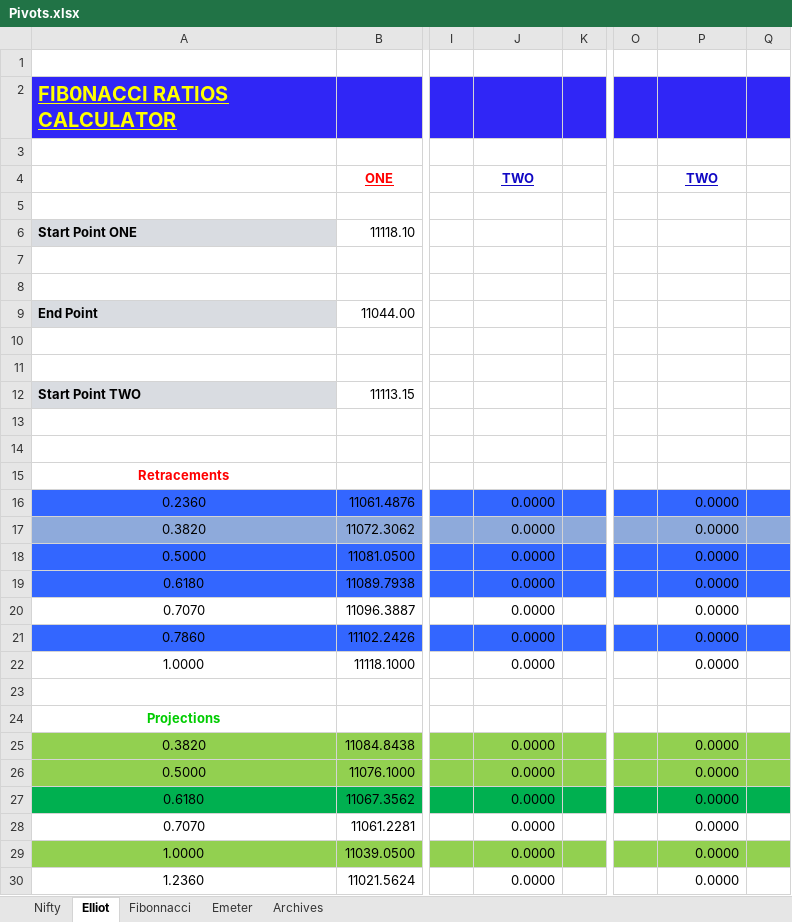
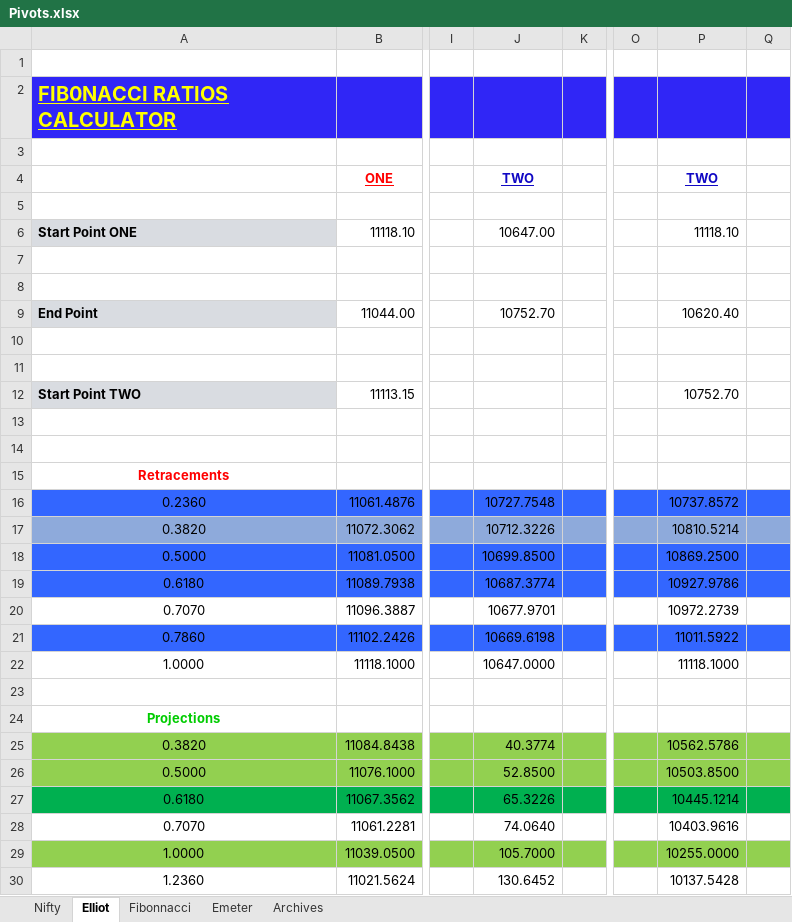
Before and after one commit to anbumaran/stocks, an Excel workbook: Pivots.xlsx, sheet Elliot, drawn as a sheet; only a part is shown, gaps mark what is left out; values as stored, in another font and other column widths than the file's, no borders; the diff covers the shown part only; the diff names each change by its address in the sheet, - before the commit and + after, or states it on an @@ line.

Commit message:
Add files via upload

```diff
--- a/Pivots.xlsx (sheet Elliot)
+++ b/Pivots.xlsx (sheet Elliot)
-J6: (empty)
+J6: 10647.00
-P6: (empty)
+P6: 11118.10
-J9: (empty)
+J9: 10752.70
-P9: (empty)
+P9: 10620.40
-P12: (empty)
+P12: 10752.70
-J16: 0.0000
+J16: 10727.7548
-P16: 0.0000
+P16: 10737.8572
-J17: 0.0000
+J17: 10712.3226
-P17: 0.0000
+P17: 10810.5214
-J18: 0.0000
+J18: 10699.8500
-P18: 0.0000
+P18: 10869.2500
-J19: 0.0000
+J19: 10687.3774
-P19: 0.0000
+P19: 10927.9786
-J20: 0.0000
+J20: 10677.9701
-P20: 0.0000
+P20: 10972.2739
-J21: 0.0000
+J21: 10669.6198
-P21: 0.0000
+P21: 11011.5922
-J22: 0.0000
+J22: 10647.0000
-P22: 0.0000
+P22: 11118.1000
-J25: 0.0000
+J25: 40.3774
-P25: 0.0000
+P25: 10562.5786
-J26: 0.0000
+J26: 52.8500
-P26: 0.0000
+P26: 10503.8500
-J27: 0.0000
+J27: 65.3226
-P27: 0.0000
+P27: 10445.1214
-J28: 0.0000
+J28: 74.0640
-P28: 0.0000
+P28: 10403.9616
-J29: 0.0000
+J29: 105.7000
-P29: 0.0000
+P29: 10255.0000
-J30: 0.0000
+J30: 130.6452
-P30: 0.0000
+P30: 10137.5428
```
Also changed, not shown: 40 edited cells elsewhere in this sheet, sheet Nifty, hidden cells.
